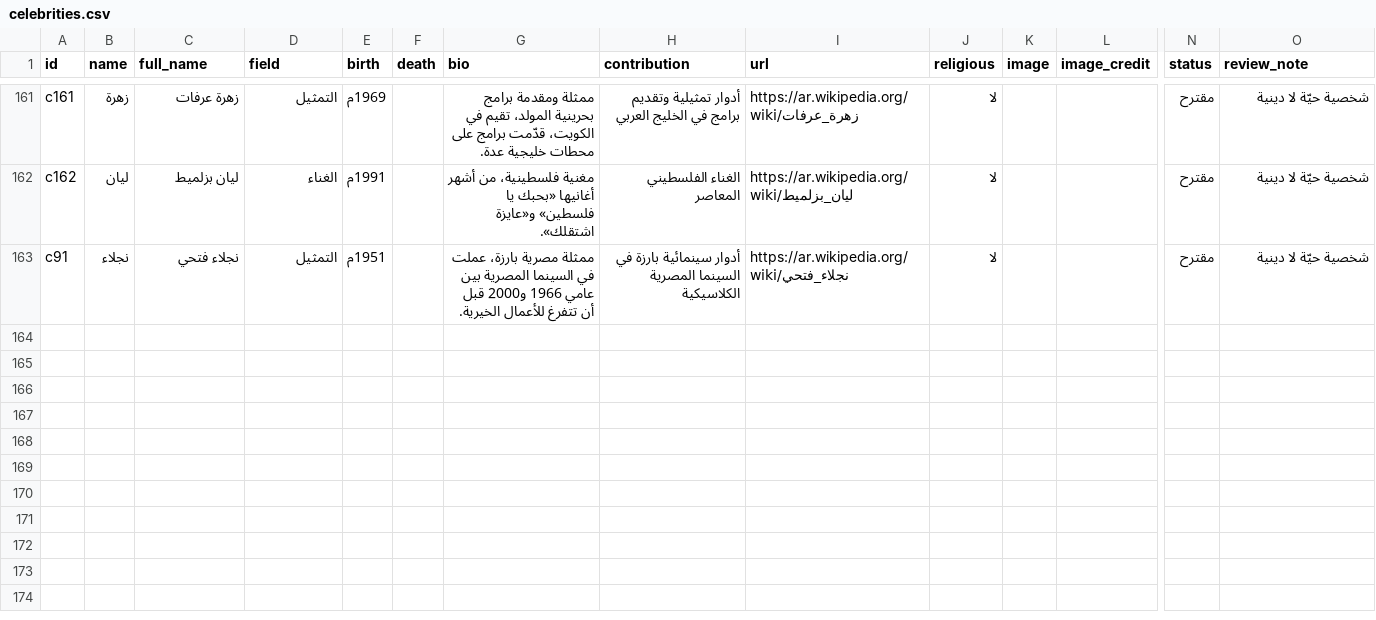
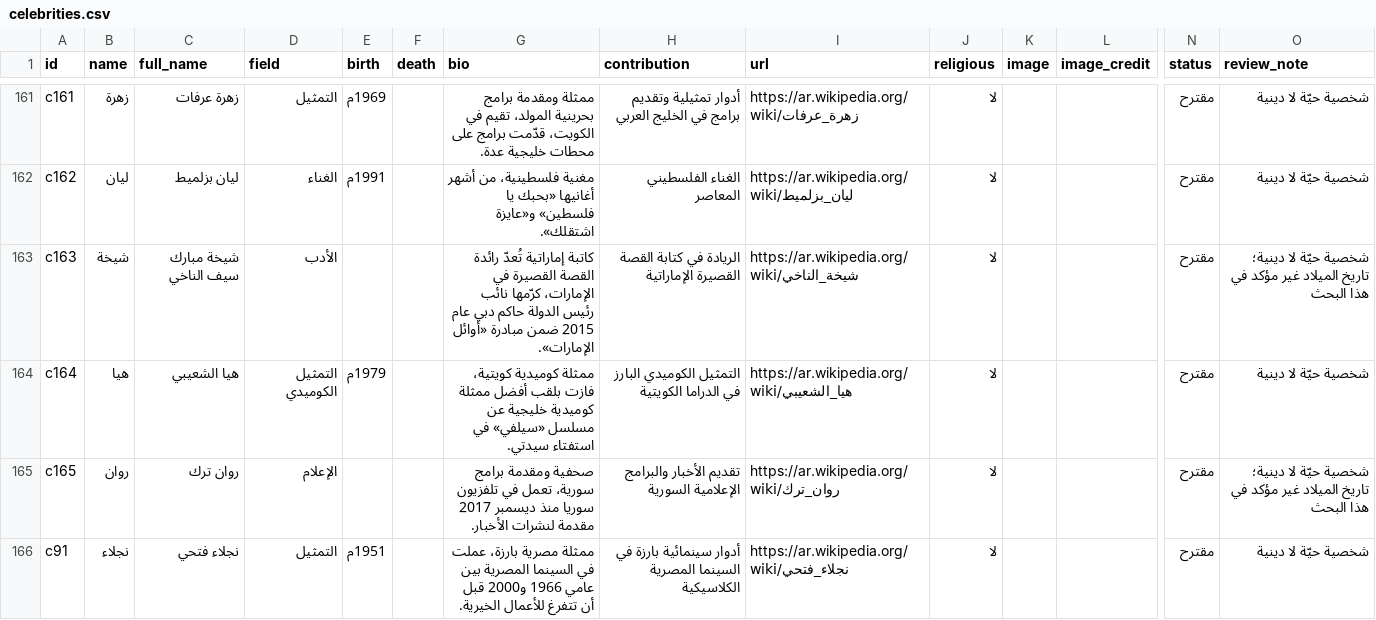
Before and after one commit to AmrShaar13006/dsc-name-quote, a CSV file: data/celebrities.csv, drawn as a sheet; only a part is shown, gaps mark what is left out; rows hold the shown columns only; the diff names each change by its address in the sheet, - before the commit and + after, or states it on an @@ line.

```diff
--- a/data/celebrities.csv
+++ b/data/celebrities.csv
+row 163: c163 | شيخة | شيخة مبارك سيف الناخي | الأدب |  |  | كاتبة إماراتية تُعدّ رائدة القصة القصيرة في الإمارات، كرّمها نائب رئيس الدولة حاكم دبي عام 2015 ضمن مبادرة «أوائل الإمارات». | الريادة في كتابة القصة القصيرة الإماراتية | https://ar.wikipedia.org/wiki/شيخة_الناخي | لا |  |  | مقترح | شخصية حيّة لا دينية؛ تاريخ الميلاد غير مؤكد في هذا البحث
+row 164: c164 | هيا | هيا الشعيبي | التمثيل الكوميدي | 1979م |  | ممثلة كوميدية كويتية، فازت بلقب أفضل ممثلة كوميدية خليجية عن مسلسل «سيلفي» في استفتاء سيدتي. | التمثيل الكوميدي البارز في الدراما الكويتية | https://ar.wikipedia.org/wiki/هيا_الشعيبي | لا |  |  | مقترح | شخصية حيّة لا دينية
+row 165: c165 | روان | روان ترك | الإعلام |  |  | صحفية ومقدمة برامج سورية، تعمل في تلفزيون سوريا منذ ديسمبر 2017 مقدمة لنشرات الأخبار. | تقديم الأخبار والبرامج الإعلامية السورية | https://ar.wikipedia.org/wiki/روان_ترك | لا |  |  | مقترح | شخصية حيّة لا دينية؛ تاريخ الميلاد غير مؤكد في هذا البحث
```
